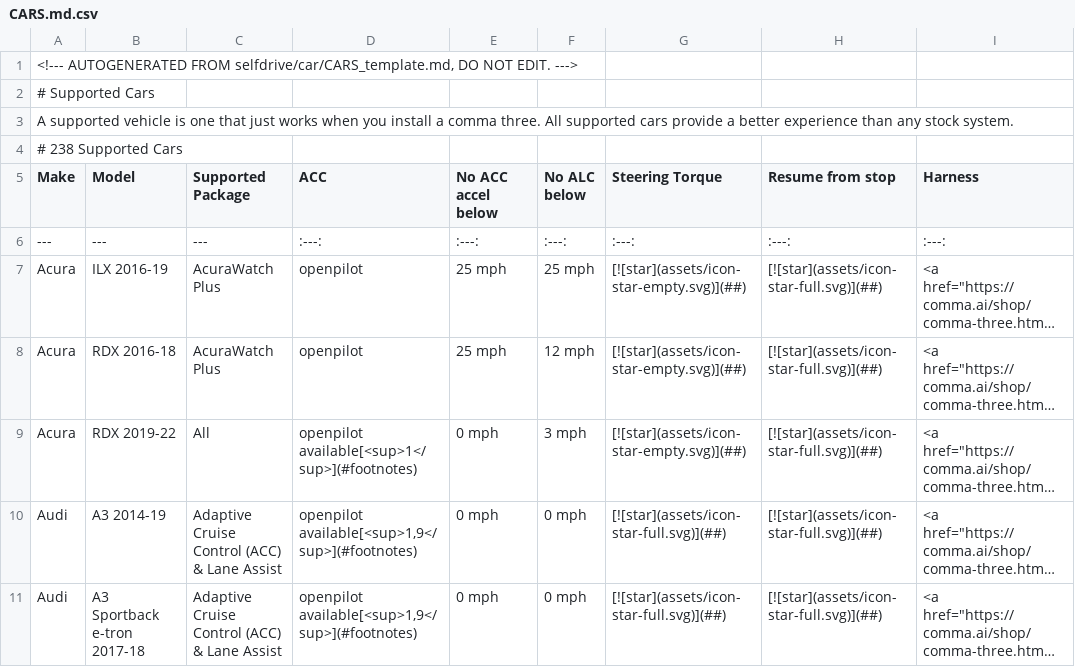
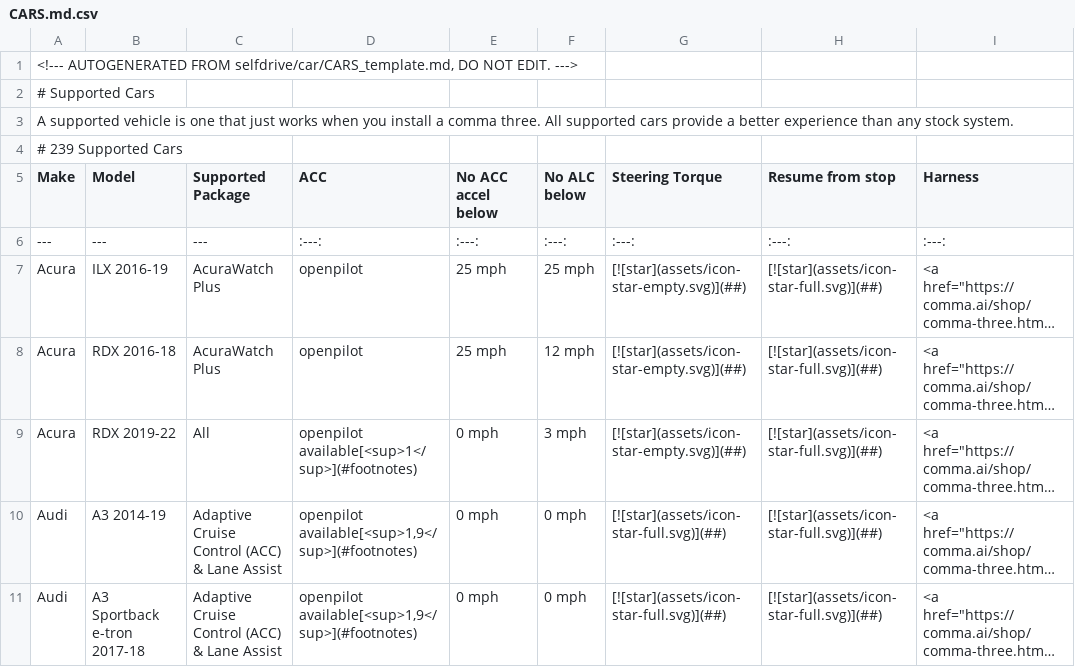
Before and after one commit to comma-hacks/best-cars-lowest-prices, a CSV file: CARS.md.csv, drawn as a sheet; only a part is shown; long unchanged cells end in …; the diff covers the shown part only; the diff names each change by its address in the sheet, - before the commit and + after, or states it on an @@ line.

```diff
--- a/CARS.md.csv
+++ b/CARS.md.csv
-A4 (Make): # 238 Supported Cars
+A4 (Make): # 239 Supported Cars
```
Also changed, not shown: 1 added row and 4 edited cells elsewhere in this file, 16 other files.
